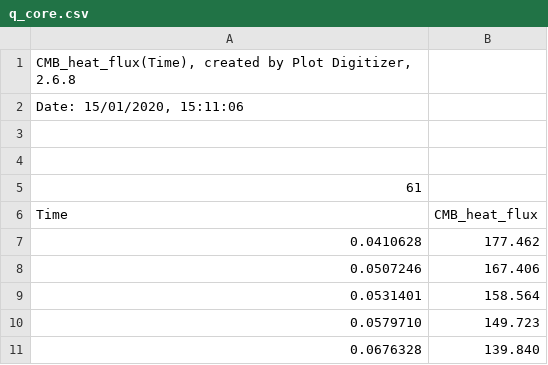
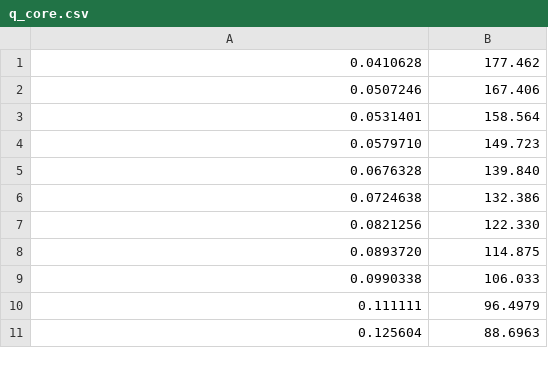
Before and after one commit to clairesworld/exo-top, a CSV file: benchmarks/thiriet_Mars1/q_core.csv (was digitised_thiriet/q_core.csv), drawn as a sheet; only a part is shown; the shorter side is filled out with more unchanged rows; the diff names each change by its address in the sheet, - before the commit and + after, or states it on an @@ line.

```diff
--- a/digitised_thiriet/q_core.csv
+++ b/benchmarks/thiriet_Mars1/q_core.csv
-row 1: CMB_heat_flux(Time), created by Plot Digitizer, 2.6.8
-row 2: Date: 15/01/2020, 15:11:06
-row 3: (empty)
-row 4: (empty)
-row 5: 61
-row 6: Time | CMB_heat_flux
```
Also changed, not shown: benchmarks/thiriet_Mars1/T_l.csv, benchmarks/thiriet_Mars1/T_m.csv, 13 other files.
